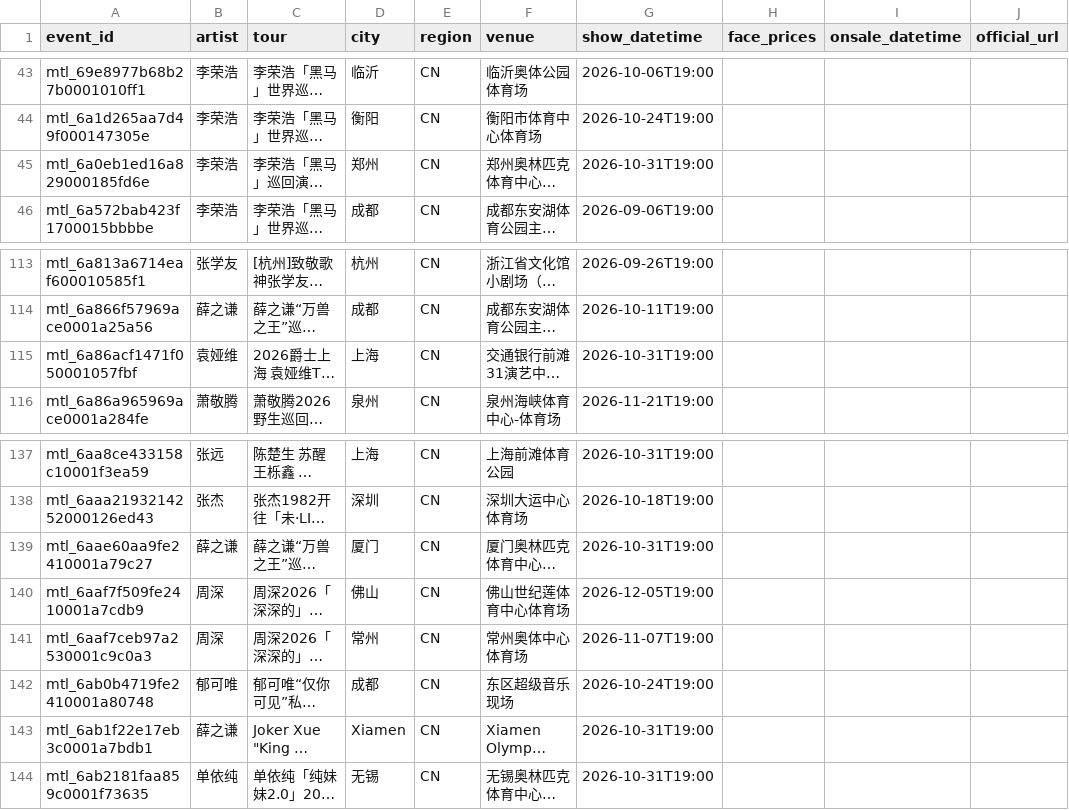
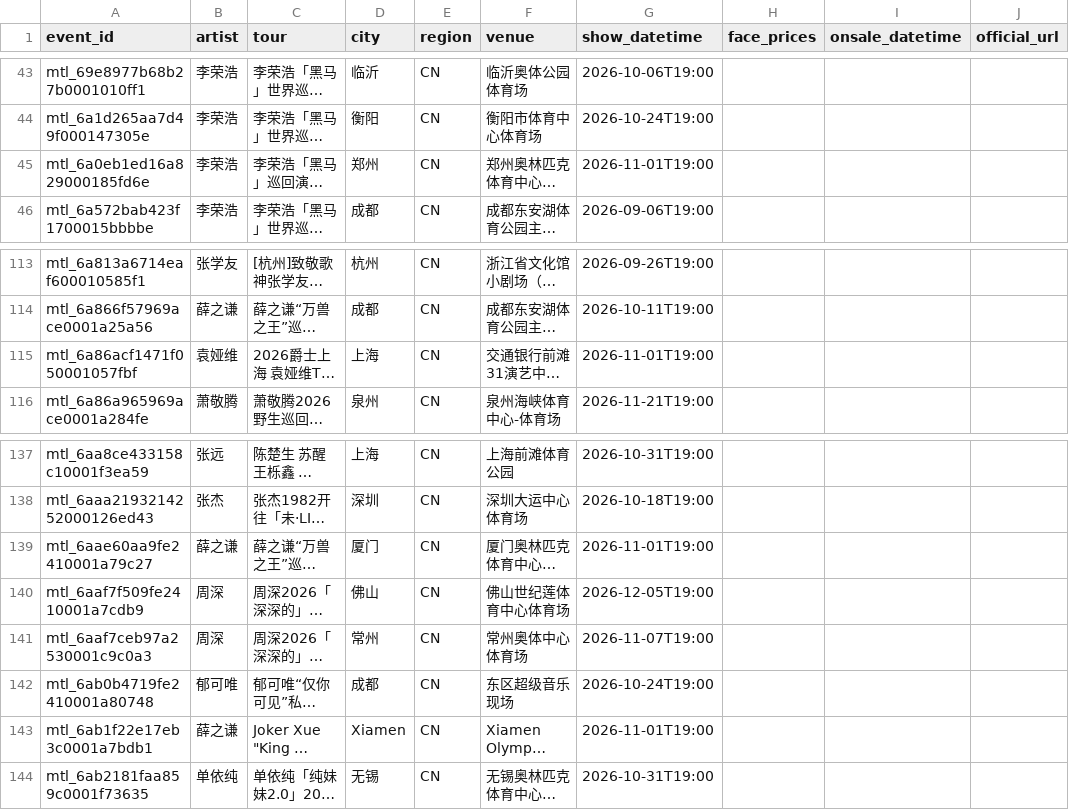
Before and after one commit to RealAToMe/ConcertOwl, a CSV file: meta/Watchlist.csv, drawn as a sheet; only a part is shown, gaps mark what is left out; long unchanged cells end in …; the diff names each change by its address in the sheet, - before the commit and + after, or states it on an @@ line.

```diff
--- a/meta/Watchlist.csv
+++ b/meta/Watchlist.csv
-G45 (show_datetime): 2026-10-31T19:00
+G45 (show_datetime): 2026-11-01T19:00
-G115 (show_datetime): 2026-10-31T19:00
+G115 (show_datetime): 2026-11-01T19:00
-G139 (show_datetime): 2026-10-31T19:00
+G139 (show_datetime): 2026-11-01T19:00
-G143 (show_datetime): 2026-10-31T19:00
+G143 (show_datetime): 2026-11-01T19:00
```
Also changed, not shown: 5 other files.
